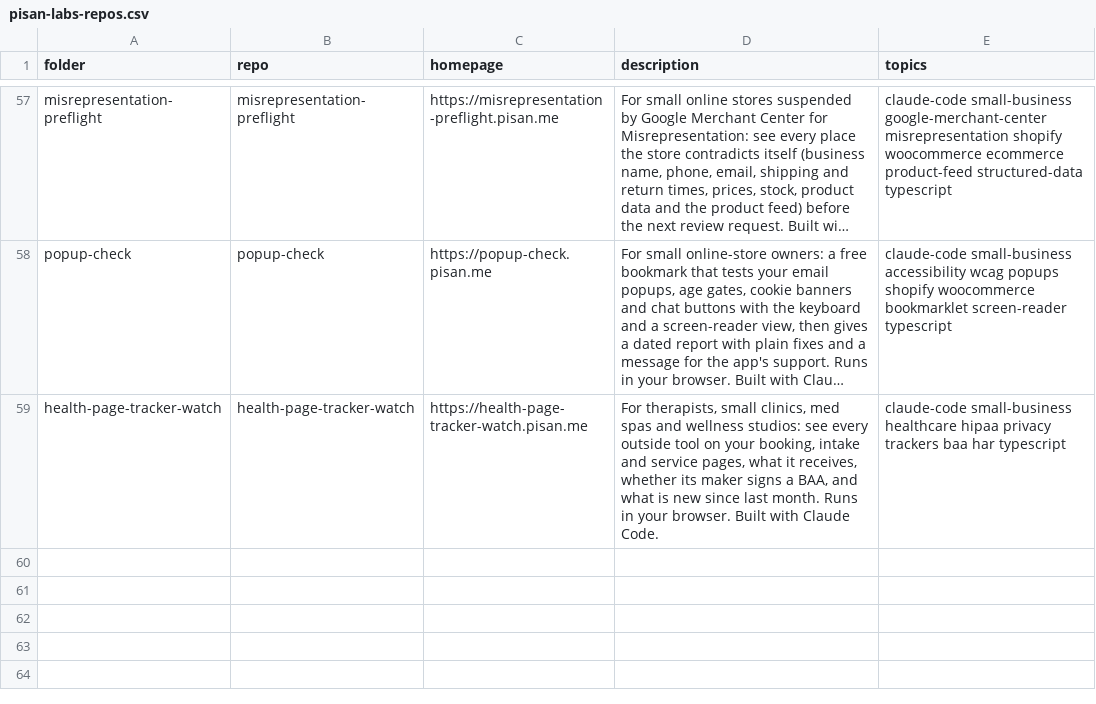
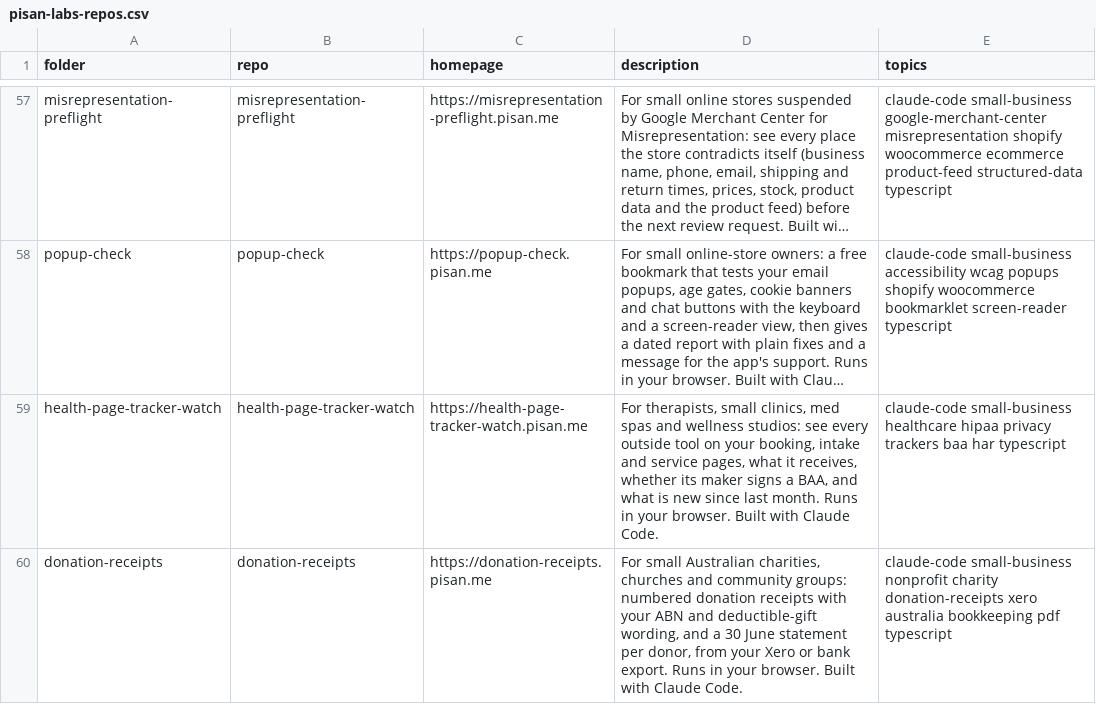
Before and after one commit to pisanuw/claude-built-apps, a CSV file: scripts/pisan-labs-repos.csv, drawn as a sheet; only a part is shown, gaps mark what is left out; long unchanged cells end in …; the diff names each change by its address in the sheet, - before the commit and + after, or states it on an @@ line.

```diff
--- a/scripts/pisan-labs-repos.csv
+++ b/scripts/pisan-labs-repos.csv
+row 60: donation-receipts | donation-receipts | https://donation-receipts.pisan.me | For small Australian charities, churches and community groups: numbered donation receipts with your ABN and deductible-gift wording, and a 30 June statement per donor, from your Xero or bank export. Runs in your browser. Built with Claude Code. | claude-code small-business nonprofit charity donation-receipts xero australia bookkeeping pdf typescript
```
Also changed, not shown: 44 other files.
